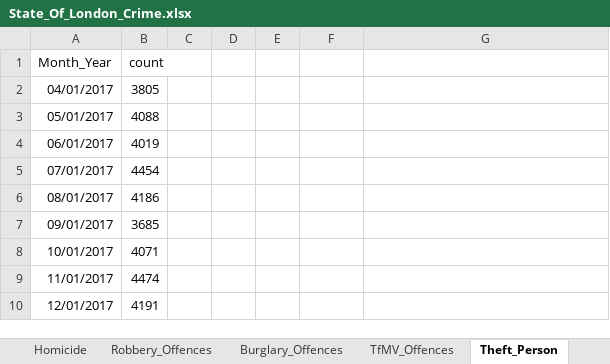
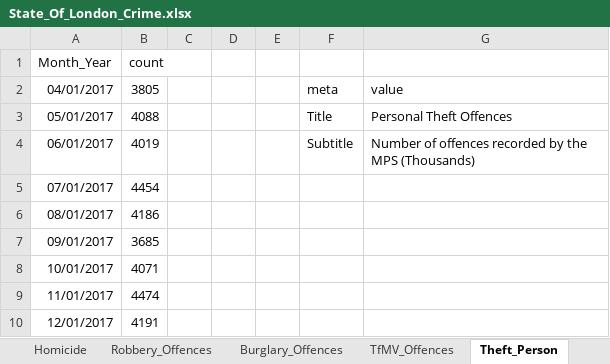
Before and after one commit to Micheal-Slade/sol-targets, an Excel workbook: State_Of_London_Crime.xlsx, sheet Theft_Person, drawn as a sheet; only a part is shown; values as stored, in another font and other column widths than the file's, no borders; the diff names each change by its address in the sheet, - before the commit and + after, or states it on an @@ line.

```diff
--- a/State_Of_London_Crime.xlsx (sheet Theft_Person)
+++ b/State_Of_London_Crime.xlsx (sheet Theft_Person)
-F2: (empty)
+F2: meta
-G2: (empty)
+G2: value
-F3: (empty)
+F3: Title
-G3: (empty)
+G3: Personal Theft Offences
-F4: (empty)
+F4: Subtitle
-G4: (empty)
+G4: Number of offences recorded by the MPS (Thousands)
```
Also changed, not shown: sheet Homicide, sheet AWL_Knife_U25, sheet Robbery_Offences, sheet Domestic Abuse, sheet TfMV_Offences, sheet TNO, 2 more sheets, other sheet tabs, 3 other files.
